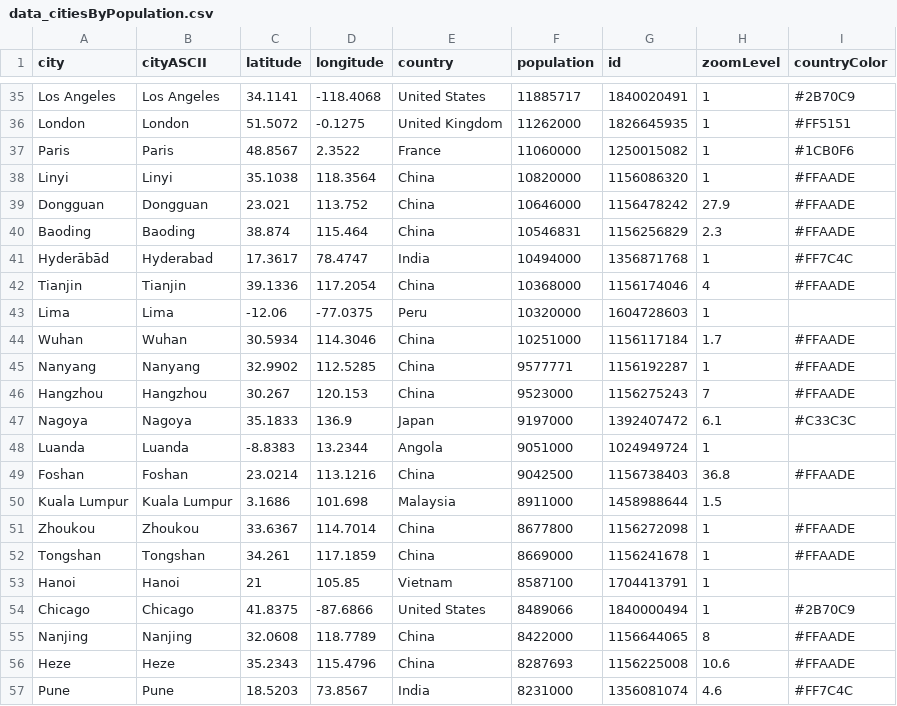
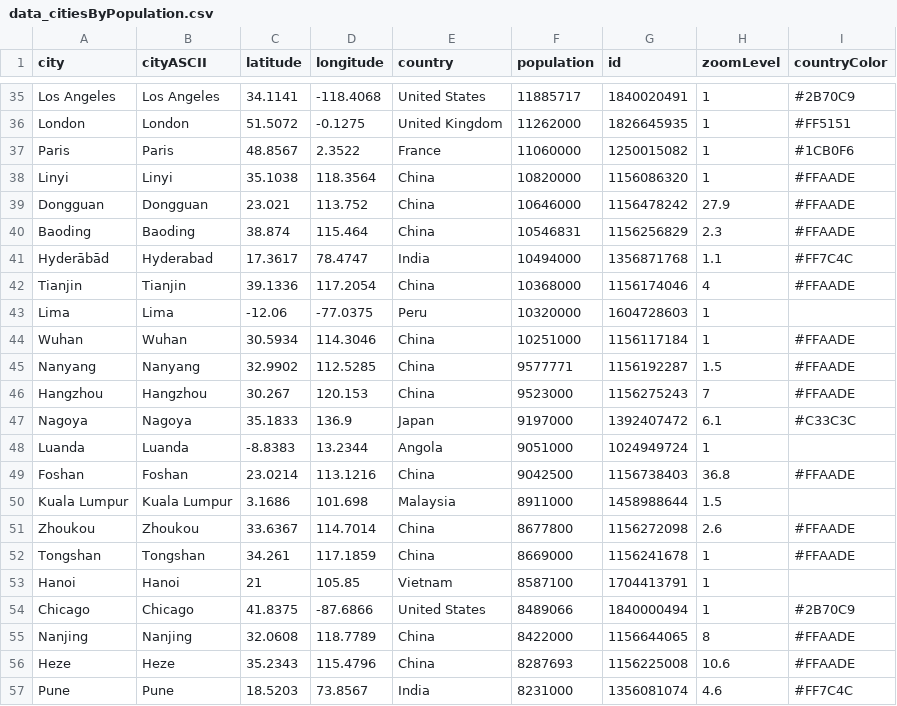
Before and after one commit to arkansang/Geo-Data, a CSV file: data_citiesByPopulation.csv, drawn as a sheet; only a part is shown, gaps mark what is left out.

Commit message:
Update data_citiesByPopulation.csv

```diff
--- a/data_citiesByPopulation.csv
+++ b/data_citiesByPopulation.csv
@@ -40,7 +40,7 @@ Dongguan,Dongguan,23.021,113.752,China,10646000,1156478242,27.9,#FFAADE
 Baoding,Baoding,38.874,115.464,China,10546831,1156256829,2.3,#FFAADE
-Hyderābād,Hyderabad,17.3617,78.4747,India,10494000,1356871768,1,#FF7C4C
+Hyderābād,Hyderabad,17.3617,78.4747,India,10494000,1356871768,1.1,#FF7C4C
 Tianjin,Tianjin,39.1336,117.2054,China,10368000,1156174046,4,#FFAADE
 Lima,Lima,-12.06,-77.0375,Peru,10320000,1604728603,1,
-Wuhan,Wuhan,30.5934,114.3046,China,10251000,1156117184,1.7,#FFAADE
-Nanyang,Nanyang,32.9902,112.5285,China,9577771,1156192287,1,#FFAADE
+Wuhan,Wuhan,30.5934,114.3046,China,10251000,1156117184,1,#FFAADE
+Nanyang,Nanyang,32.9902,112.5285,China,9577771,1156192287,1.5,#FFAADE
 Hangzhou,Hangzhou,30.267,120.153,China,9523000,1156275243,7,#FFAADE
@@ -50,3 +50,3 @@ Foshan,Foshan,23.0214,113.1216,China,9042500,1156738403,36.8,#FFAADE
 Kuala Lumpur,Kuala Lumpur,3.1686,101.698,Malaysia,8911000,1458988644,1.5,
-Zhoukou,Zhoukou,33.6367,114.7014,China,8677800,1156272098,1,#FFAADE
+Zhoukou,Zhoukou,33.6367,114.7014,China,8677800,1156272098,2.6,#FFAADE
 Tongshan,Tongshan,34.261,117.1859,China,8669000,1156241678,1,#FFAADE
```
